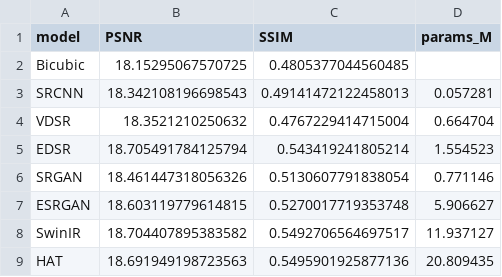
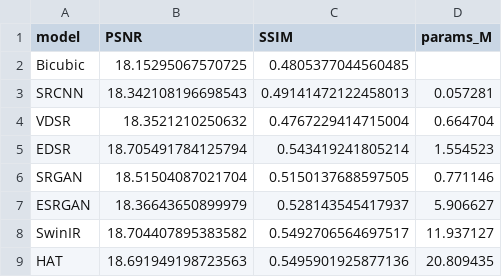
Before and after one commit to BWMIN-Hub/SR_practice, a CSV file: results/comparison/metrics.csv, drawn as a sheet.

```diff
--- a/results/comparison/metrics.csv
+++ b/results/comparison/metrics.csv
@@ -5,4 +5,4 @@ VDSR,18.3521210250632,0.4767229414715004,0.664704
 EDSR,18.705491784125794,0.543419241805214,1.554523
-SRGAN,18.461447318056326,0.5130607791838054,0.771146
-ESRGAN,18.603119779614815,0.5270017719353748,5.906627
+SRGAN,18.51504087021704,0.5150137688597505,0.771146
+ESRGAN,18.36643650899979,0.528143545417937,5.906627
 SwinIR,18.704407895383582,0.5492706564697517,11.937127
```
Also changed, not shown: 23 other files.
